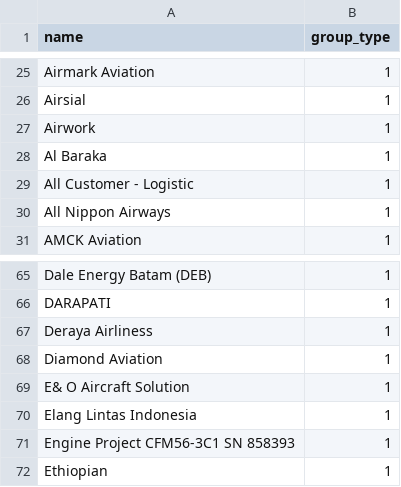
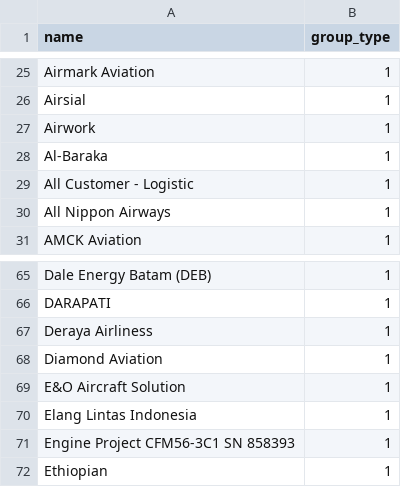
Before and after one commit to GaluhIdam/G-SMART-BE, a CSV file: database/data/customers.csv, drawn as a sheet; only a part is shown, gaps mark what is left out; the diff covers the shown part only.

```diff
--- a/database/data/customers.csv
+++ b/database/data/customers.csv
@@ -27,3 +27,3 @@ Airsial;1
 Airwork;1
-Al Baraka;1
+Al-Baraka;1
 All Customer - Logistic;1
@@ -68,3 +68,3 @@ Deraya Airliness;1
 Diamond Aviation;1
-E& O Aircraft Solution;1
+E&O Aircraft Solution;1
 Elang Lintas Indonesia;1
```
Also changed, not shown: 2 removed rows and 5 edited cells elsewhere in this file, 2 other files.
